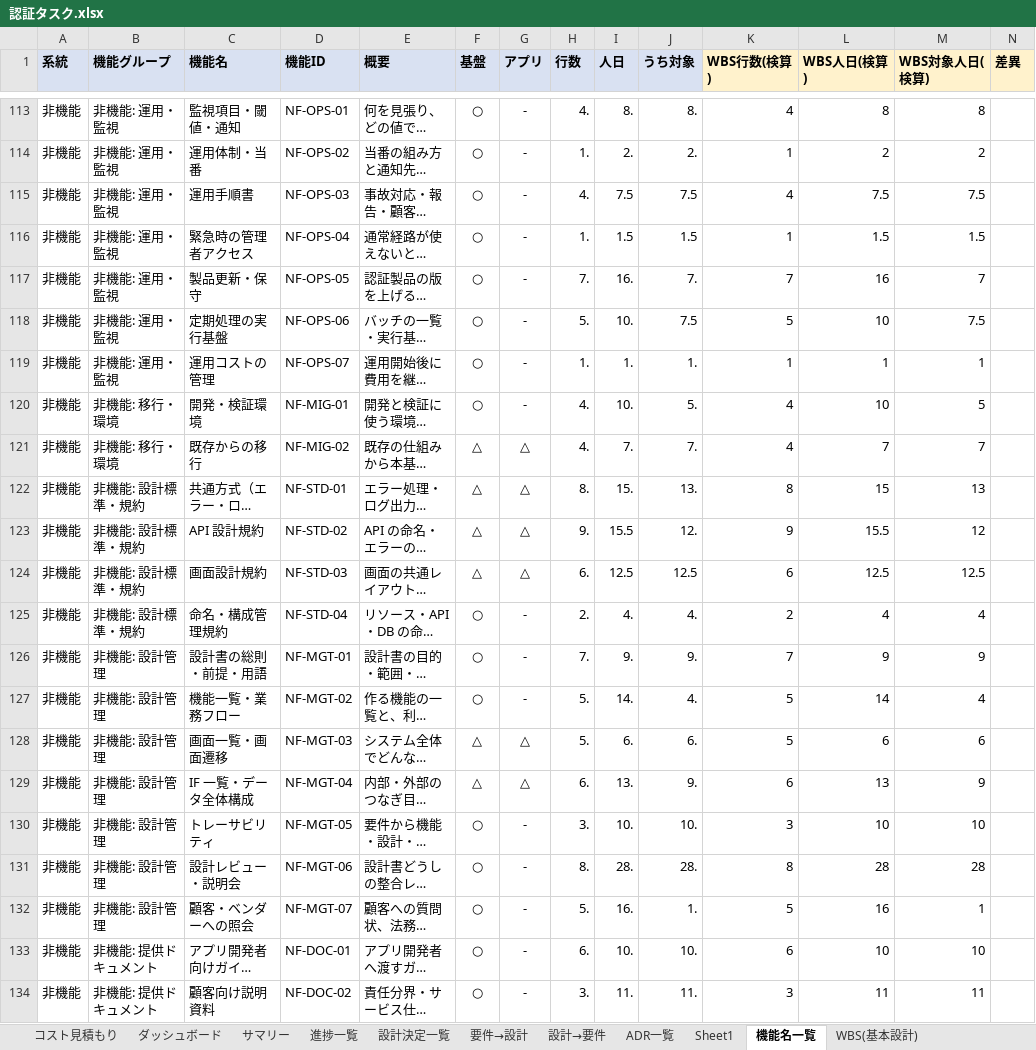
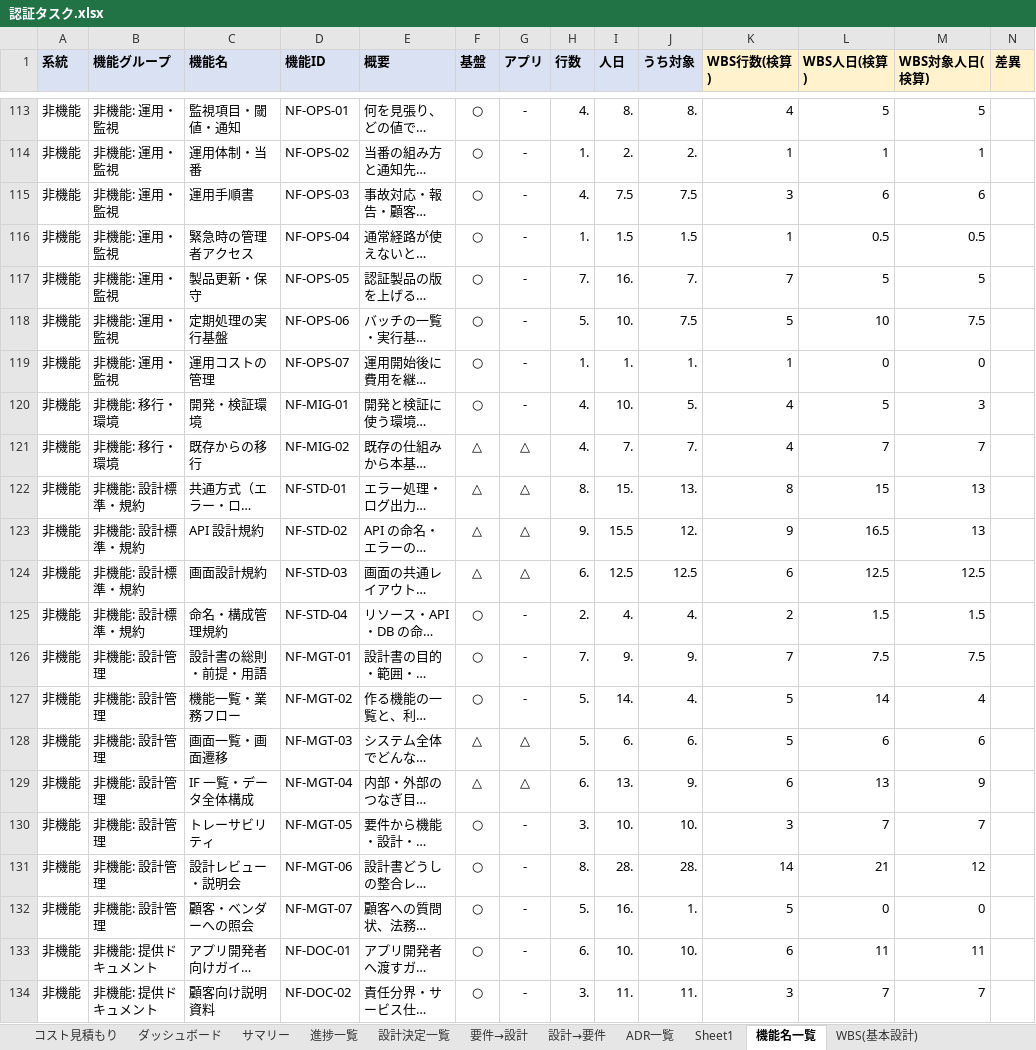
Before and after one commit to suepie/aws-atuh-poc, an Excel workbook: doc/excel/認証タスク.xlsx, sheet 機能名一覧, drawn as a sheet; only a part is shown, gaps mark what is left out; long unchanged cells end in …; values as stored, in another font and other column widths than the file's, no borders; the diff covers the shown part only; the diff names each change by its address in the sheet, - before the commit and + after, or states it on an @@ line.

```diff
--- a/doc/excel/認証タスク.xlsx (sheet 機能名一覧)
+++ b/doc/excel/認証タスク.xlsx (sheet 機能名一覧)
-L113 (WBS人日(検算)): 8
+L113 (WBS人日(検算)): 5
-M113 (WBS対象人日(検算)): 8
+M113 (WBS対象人日(検算)): 5
-L114 (WBS人日(検算)): 2
+L114 (WBS人日(検算)): 1
-M114 (WBS対象人日(検算)): 2
+M114 (WBS対象人日(検算)): 1
-K115 (WBS行数(検算)): 4
+K115 (WBS行数(検算)): 3
-L115 (WBS人日(検算)): 7.5
+L115 (WBS人日(検算)): 6
-M115 (WBS対象人日(検算)): 7.5
+M115 (WBS対象人日(検算)): 6
-L116 (WBS人日(検算)): 1.5
+L116 (WBS人日(検算)): 0.5
-M116 (WBS対象人日(検算)): 1.5
+M116 (WBS対象人日(検算)): 0.5
-L117 (WBS人日(検算)): 16
+L117 (WBS人日(検算)): 5
-M117 (WBS対象人日(検算)): 7
+M117 (WBS対象人日(検算)): 5
-L119 (WBS人日(検算)): 1
+L119 (WBS人日(検算)): 0
-M119 (WBS対象人日(検算)): 1
+M119 (WBS対象人日(検算)): 0
-L120 (WBS人日(検算)): 10
+L120 (WBS人日(検算)): 5
-M120 (WBS対象人日(検算)): 5
+M120 (WBS対象人日(検算)): 3
-L123 (WBS人日(検算)): 15.5
+L123 (WBS人日(検算)): 16.5
-M123 (WBS対象人日(検算)): 12
+M123 (WBS対象人日(検算)): 13
-L125 (WBS人日(検算)): 4
+L125 (WBS人日(検算)): 1.5
-M125 (WBS対象人日(検算)): 4
+M125 (WBS対象人日(検算)): 1.5
-L126 (WBS人日(検算)): 9
+L126 (WBS人日(検算)): 7.5
-M126 (WBS対象人日(検算)): 9
+M126 (WBS対象人日(検算)): 7.5
-L130 (WBS人日(検算)): 10
+L130 (WBS人日(検算)): 7
-M130 (WBS対象人日(検算)): 10
+M130 (WBS対象人日(検算)): 7
-K131 (WBS行数(検算)): 8
+K131 (WBS行数(検算)): 14
-L131 (WBS人日(検算)): 28
+L131 (WBS人日(検算)): 21
-M131 (WBS対象人日(検算)): 28
+M131 (WBS対象人日(検算)): 12
-L132 (WBS人日(検算)): 16
+L132 (WBS人日(検算)): 0
-M132 (WBS対象人日(検算)): 1
+M132 (WBS対象人日(検算)): 0
-L133 (WBS人日(検算)): 10
+L133 (WBS人日(検算)): 11
-M133 (WBS対象人日(検算)): 10
+M133 (WBS対象人日(検算)): 11
-L134 (WBS人日(検算)): 11
+L134 (WBS人日(検算)): 7
-M134 (WBS対象人日(検算)): 11
+M134 (WBS対象人日(検算)): 7
```
Also changed, not shown: 78 edited cells elsewhere in this sheet, sheet WBS(基本設計), sheet サマリ(機能・担当), sheet ダッシュボード, sheet WBS(テスト), sheet サマリー, sheet 機能グループ一覧, 1 more sheet, formulas that keep their value, hidden cells.
